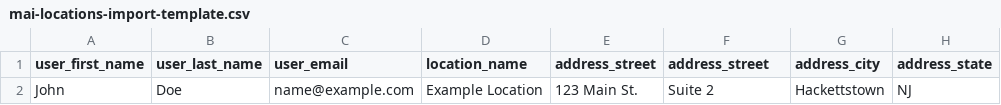
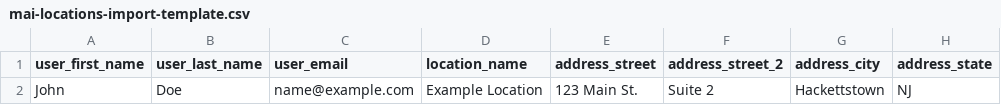
Before and after one commit to maithemewp/mai-locations, a CSV file: assets/csv/mai-locations-import-template.csv, drawn as a sheet; only a part is shown; the diff names each change by its address in the sheet, - before the commit and + after, or states it on an @@ line.

```diff
--- a/assets/csv/mai-locations-import-template.csv
+++ b/assets/csv/mai-locations-import-template.csv
-F1: address_street
+F1: address_street_2
```
Also changed, not shown: 3 other files.
